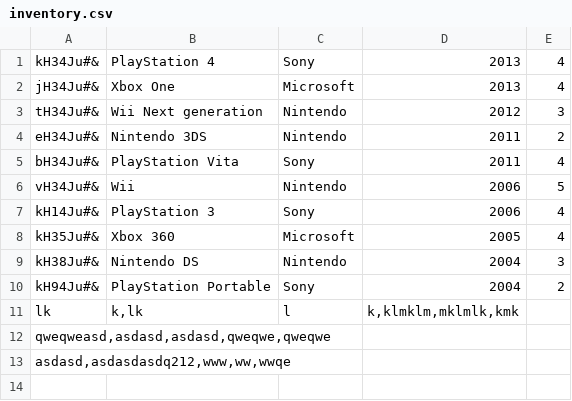
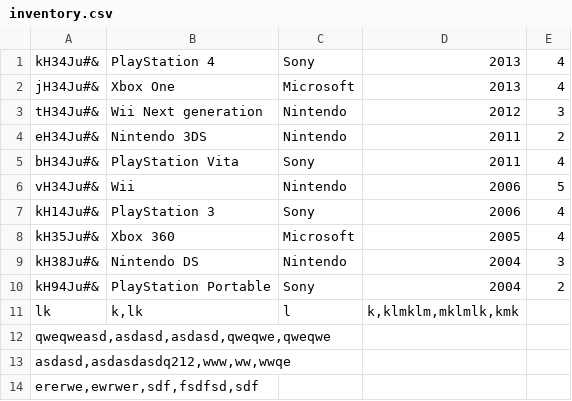
Before and after one commit to rlyyah/erp_for_bill_gates, a CSV file: inventory/inventory.csv, drawn as a sheet; the diff names each change by its address in the sheet, - before the commit and + after, or states it on an @@ line.

```diff
--- a/inventory/inventory.csv
+++ b/inventory/inventory.csv
+row 14: ererwe,ewrwer,sdf,fsdfsd,sdf
```
Also changed, not shown: 1 other file.
